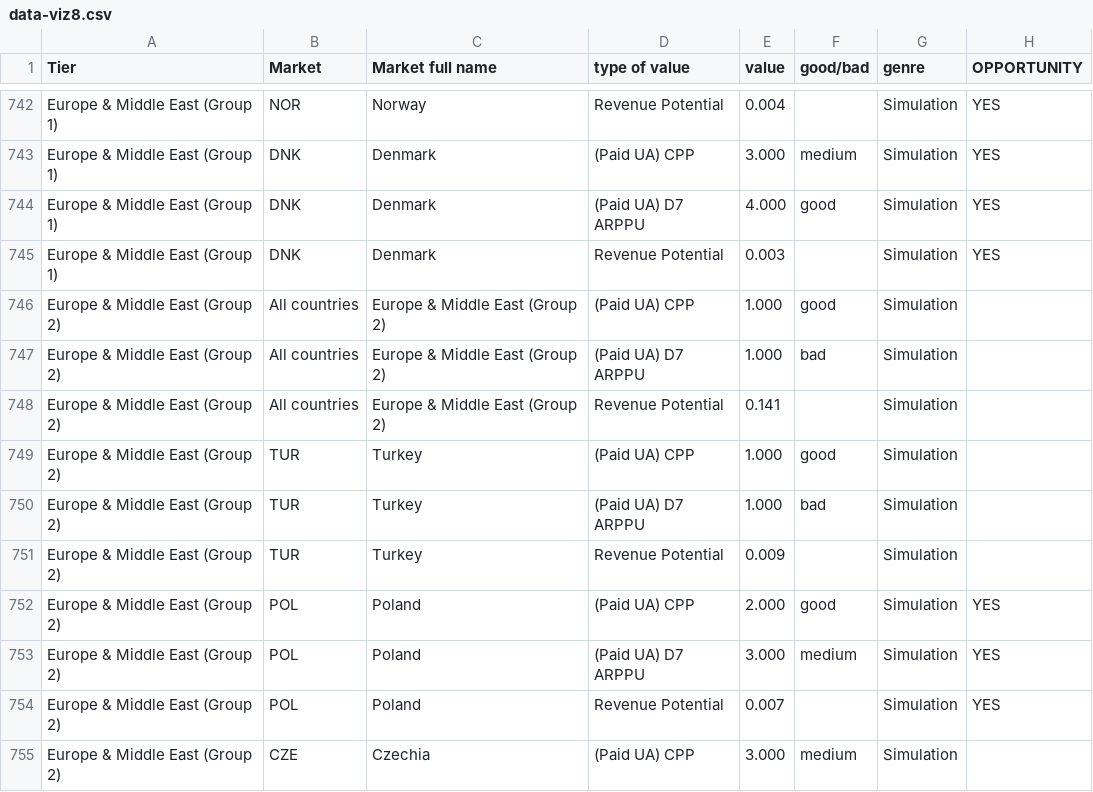
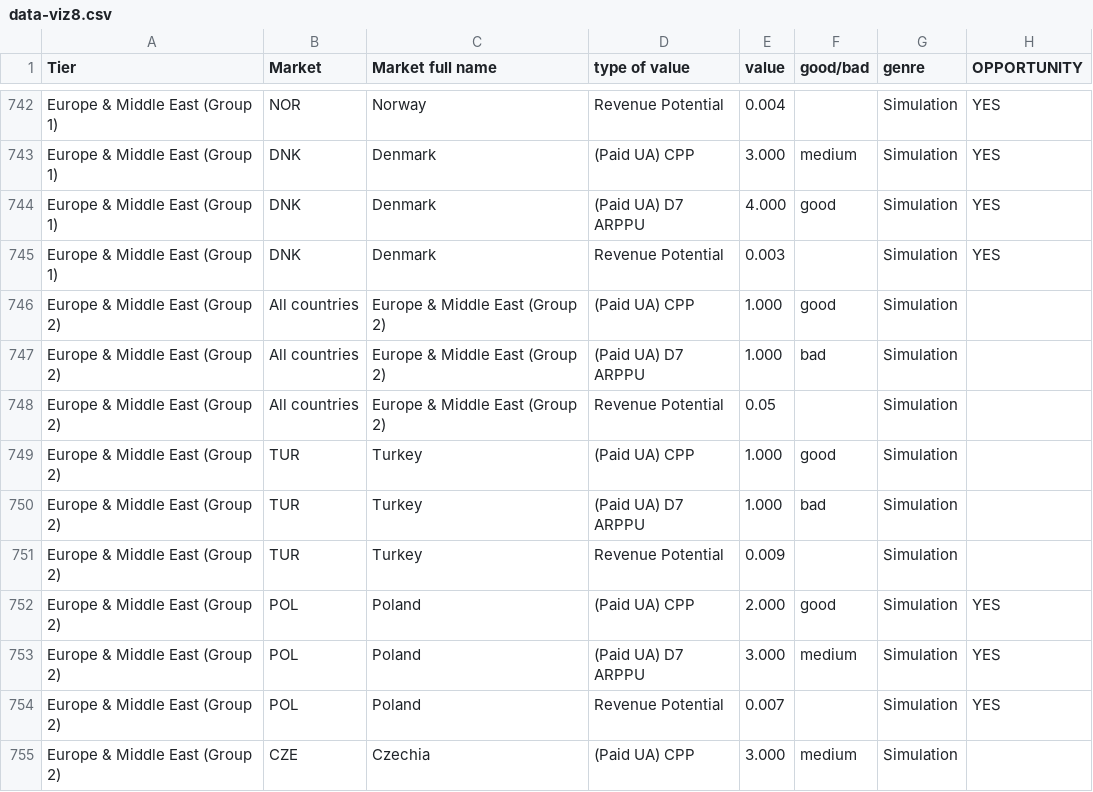
Before and after one commit to fbecerra/moloco-visualizations, a CSV file: data/data-viz8.csv, drawn as a sheet; only a part is shown, gaps mark what is left out.

Commit message:
Update data-viz8.csv: updated one data point

```diff
--- a/data/data-viz8.csv
+++ b/data/data-viz8.csv
@@ -747,3 +747,3 @@ Europe & Middle East (Group 2),All countries,Europe & Middle East (Group 2),(Pai
 Europe & Middle East (Group 2),All countries,Europe & Middle East (Group 2),(Paid UA) D7 ARPPU,1.000,bad,Simulation,
-Europe & Middle East (Group 2),All countries,Europe & Middle East (Group 2),Revenue Potential,0.141,,Simulation,
+Europe & Middle East (Group 2),All countries,Europe & Middle East (Group 2),Revenue Potential,0.05,,Simulation,
 Europe & Middle East (Group 2),TUR,Turkey ,(Paid UA) CPP,1.000,good,Simulation,
```
